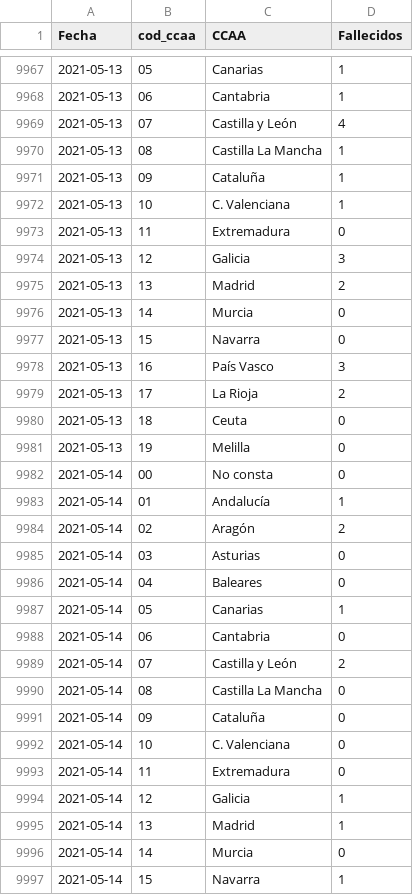
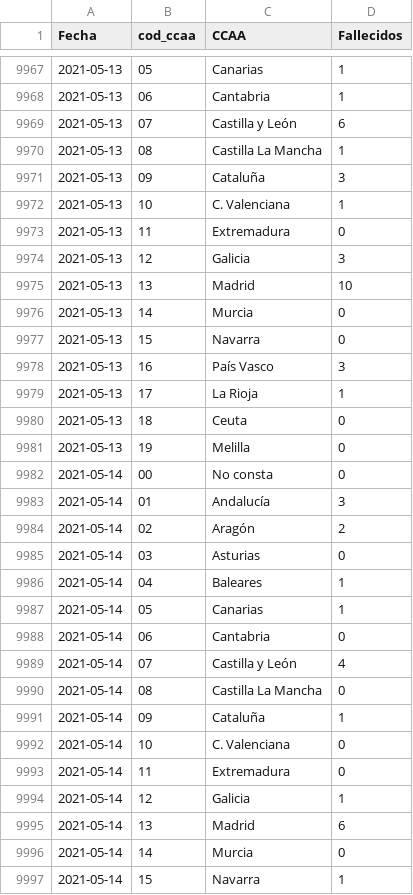
Before and after one commit to datadista/datasets, a CSV file: COVID 19/ccaa_covid19_fallecidos_por_fecha_defuncion_nueva_serie_long.csv, drawn as a sheet; only a part is shown, gaps mark what is left out; the diff covers the shown part only.

```diff
--- a/COVID 19/ccaa_covid19_fallecidos_por_fecha_defuncion_nueva_serie_long.csv
+++ b/COVID 19/ccaa_covid19_fallecidos_por_fecha_defuncion_nueva_serie_long.csv
@@ -9968,5 +9968,5 @@ Fecha,cod_ccaa,CCAA,Fallecidos
 2021-05-13,06,Cantabria,1
-2021-05-13,07,Castilla y León,4
+2021-05-13,07,Castilla y León,6
 2021-05-13,08,Castilla La Mancha,1
-2021-05-13,09,Cataluña,1
+2021-05-13,09,Cataluña,3
 2021-05-13,10,C. Valenciana,1
@@ -9974,3 +9974,3 @@ Fecha,cod_ccaa,CCAA,Fallecidos
 2021-05-13,12,Galicia,3
-2021-05-13,13,Madrid,2
+2021-05-13,13,Madrid,10
 2021-05-13,14,Murcia,0
@@ -9978,3 +9978,3 @@ Fecha,cod_ccaa,CCAA,Fallecidos
 2021-05-13,16,País Vasco,3
-2021-05-13,17,La Rioja,2
+2021-05-13,17,La Rioja,1
 2021-05-13,18,Ceuta,0
@@ -9982,11 +9982,11 @@ Fecha,cod_ccaa,CCAA,Fallecidos
 2021-05-14,00,No consta,0
-2021-05-14,01,Andalucía,1
+2021-05-14,01,Andalucía,3
 2021-05-14,02,Aragón,2
 2021-05-14,03,Asturias,0
-2021-05-14,04,Baleares,0
+2021-05-14,04,Baleares,1
 2021-05-14,05,Canarias,1
 2021-05-14,06,Cantabria,0
-2021-05-14,07,Castilla y León,2
+2021-05-14,07,Castilla y León,4
 2021-05-14,08,Castilla La Mancha,0
-2021-05-14,09,Cataluña,0
+2021-05-14,09,Cataluña,1
 2021-05-14,10,C. Valenciana,0
@@ -9994,3 +9994,3 @@ Fecha,cod_ccaa,CCAA,Fallecidos
 2021-05-14,12,Galicia,1
-2021-05-14,13,Madrid,1
+2021-05-14,13,Madrid,6
 2021-05-14,14,Murcia,0
```
Also changed, not shown: 20 added rows and 53 edited cells elsewhere in this file.
